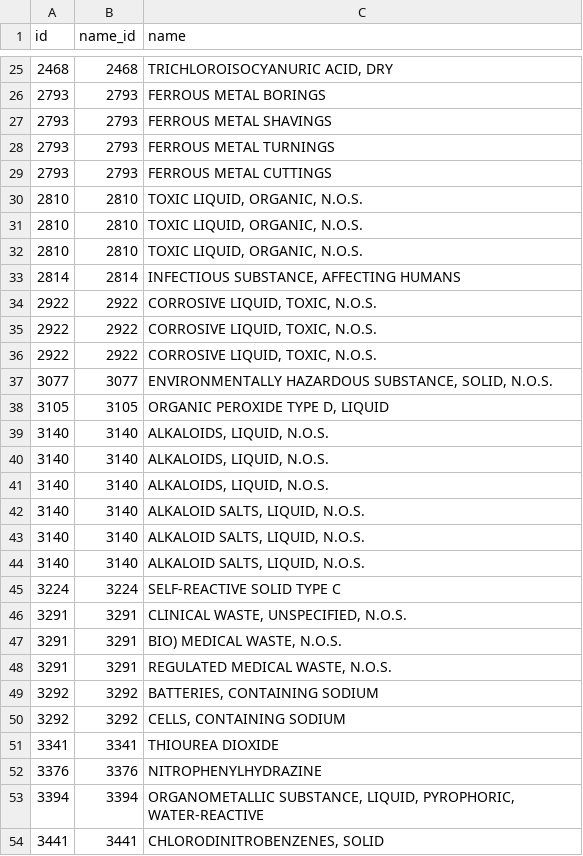
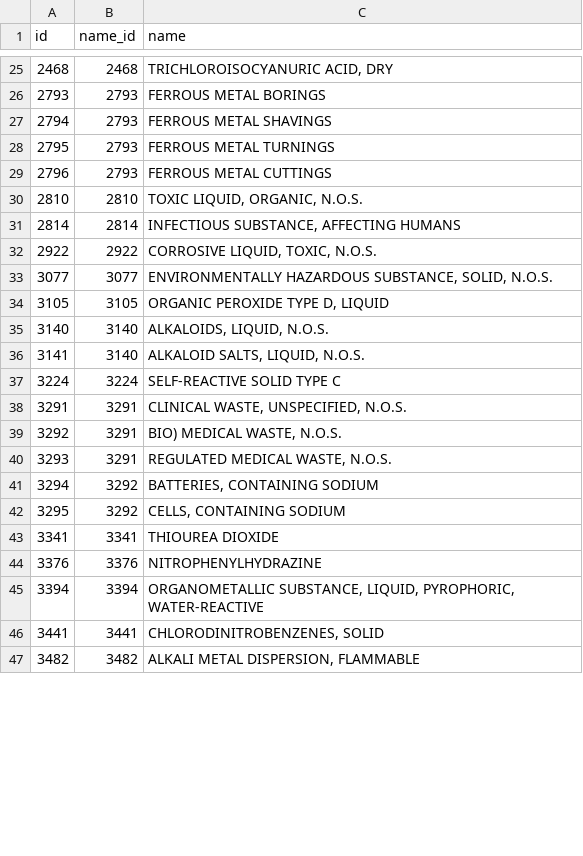
Before and after one commit to OpusVL/delivery-carrier, a CSV file: base_delivery_carrier_hazardous/data/hazardous.codes.csv, drawn as a sheet; only a part is shown, gaps mark what is left out; the shorter side is filled out with more unchanged rows; the diff covers the shown part only.

Commit message:
Update Hazardous codes to remove duplicates and set unique ids per code

```diff
--- a/base_delivery_carrier_hazardous/data/hazardous.codes.csv
+++ b/base_delivery_carrier_hazardous/data/hazardous.codes.csv
@@ -27,10 +27,6 @@ id,name_id,name
-2793,2793,FERROUS METAL SHAVINGS
-2793,2793,FERROUS METAL TURNINGS
-2793,2793,FERROUS METAL CUTTINGS
-2810,2810,"TOXIC LIQUID, ORGANIC, N.O.S."
-2810,2810,"TOXIC LIQUID, ORGANIC, N.O.S."
+2794,2793,"FERROUS METAL SHAVINGS"
+2795,2793,"FERROUS METAL TURNINGS"
+2796,2793,"FERROUS METAL CUTTINGS"
 2810,2810,"TOXIC LIQUID, ORGANIC, N.O.S."
 2814,2814,"INFECTIOUS SUBSTANCE, AFFECTING HUMANS"
-2922,2922,"CORROSIVE LIQUID, TOXIC, N.O.S."
-2922,2922,"CORROSIVE LIQUID, TOXIC, N.O.S."
 2922,2922,"CORROSIVE LIQUID, TOXIC, N.O.S."
@@ -39,6 +35,2 @@ id,name_id,name
 3140,3140,"ALKALOIDS, LIQUID, N.O.S."
-3140,3140,"ALKALOIDS, LIQUID, N.O.S."
-3140,3140,"ALKALOIDS, LIQUID, N.O.S."
-3140,3140,"ALKALOID SALTS, LIQUID, N.O.S."
-3140,3140,"ALKALOID SALTS, LIQUID, N.O.S."
-3140,3140,"ALKALOID SALTS, LIQUID, N.O.S."
+3141,3140,"ALKALOID SALTS, LIQUID, N.O.S."
@@ -46,5 +38,5 @@ id,name_id,name
 3291,3291,"CLINICAL WASTE, UNSPECIFIED, N.O.S."
-3291,3291,"BIO) MEDICAL WASTE, N.O.S."
-3291,3291,"REGULATED MEDICAL WASTE, N.O.S."
-3292,3292,"BATTERIES, CONTAINING SODIUM"
-3292,3292,"CELLS, CONTAINING SODIUM"
+3292,3291,"BIO) MEDICAL WASTE, N.O.S."
+3293,3291,"REGULATED MEDICAL WASTE, N.O.S."
+3294,3292,"BATTERIES, CONTAINING SODIUM"
+3295,3292,"CELLS, CONTAINING SODIUM"
```
Also changed, not shown: 2 edited cells elsewhere in this file.
